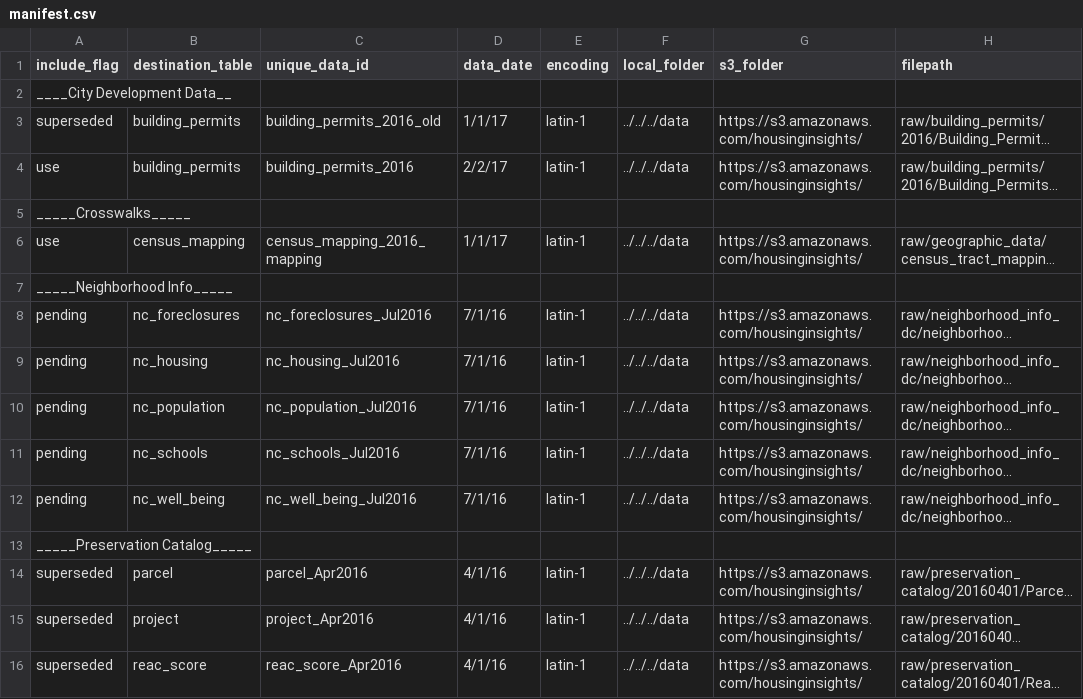
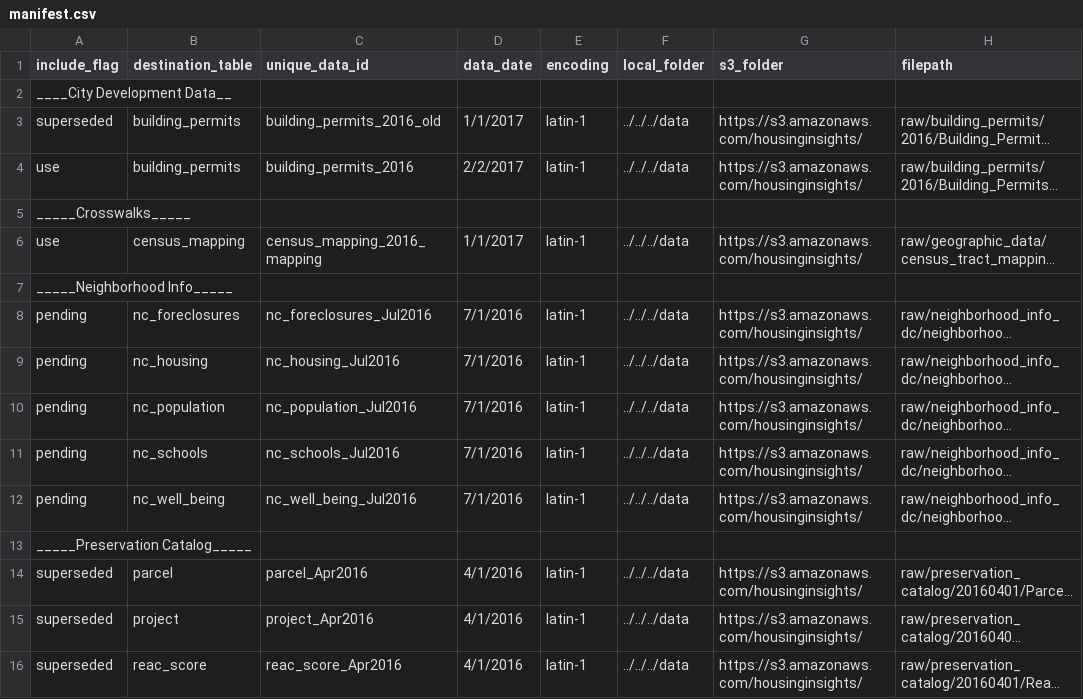
Before and after one commit to focusconsulting/housing-insights, a CSV file: python/scripts/manifest.csv, drawn as a sheet; only a part is shown; long unchanged cells end in …; the diff covers the shown part only; the diff names each change by its address in the sheet, - before the commit and + after, or states it on an @@ line.

Commit message:
REset 4 digit year

```diff
--- a/python/scripts/manifest.csv
+++ b/python/scripts/manifest.csv
-D3 (data_date): 1/1/17
+D3 (data_date): 1/1/2017
-D4 (data_date): 2/2/17
+D4 (data_date): 2/2/2017
-D6 (data_date): 1/1/17
+D6 (data_date): 1/1/2017
-D8:D12 (data_date): 7/1/16
+D8:D12 (data_date): 7/1/2016
-D14:D16 (data_date): 4/1/16
+D14:D16 (data_date): 4/1/2016
```
Also changed, not shown: 47 edited cells elsewhere in this file.
